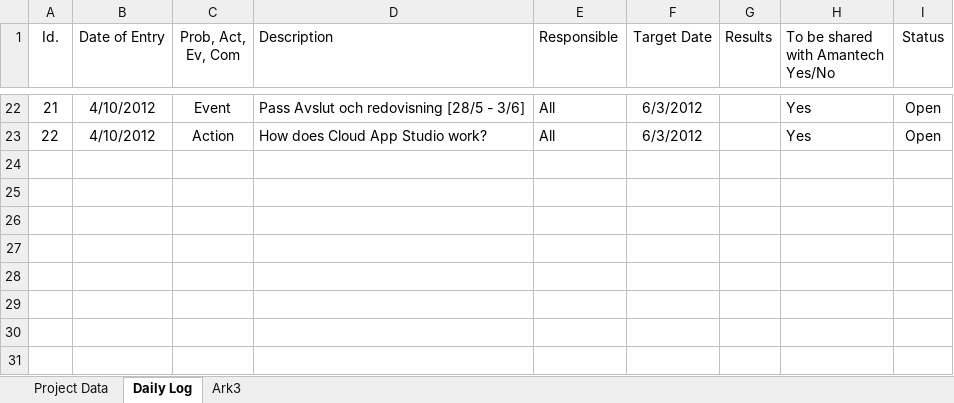
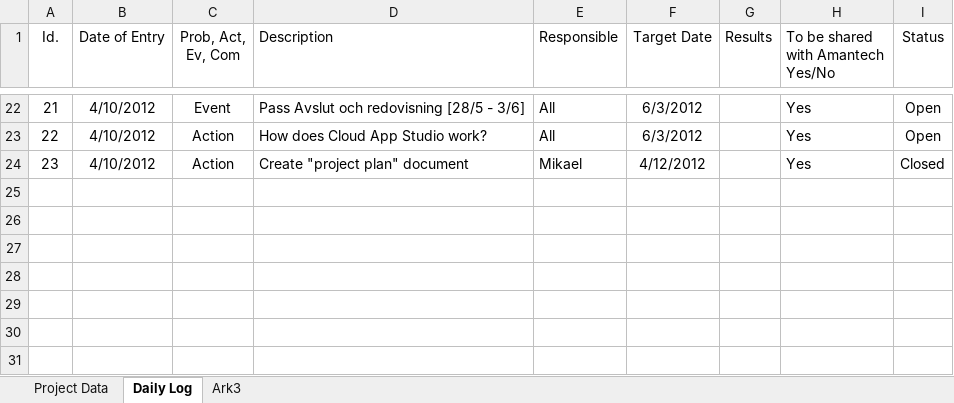
Before and after one commit to nero2000/Amantech, an Excel workbook: Documents/0 Project Managment/Project Daily Log - 2012.xlsx, sheet Daily Log, drawn as a sheet; only a part is shown, gaps mark what is left out; values as stored, in another font and other column widths than the file's, no borders; table styles not drawn; the diff names each change by its address in the sheet, - before the commit and + after, or states it on an @@ line.

Commit message:
update project daily log document and added project plan

```diff
--- a/Documents/0 Project Managment/Project Daily Log - 2012.xlsx (sheet Daily Log)
+++ b/Documents/0 Project Managment/Project Daily Log - 2012.xlsx (sheet Daily Log)
-row 24: (empty)
+row 24: 23 | 4/10/2012 | Action | Create "project plan" document | Mikael | 4/12/2012 |  | Yes | Closed
```
Also changed, not shown: 1 other file.
